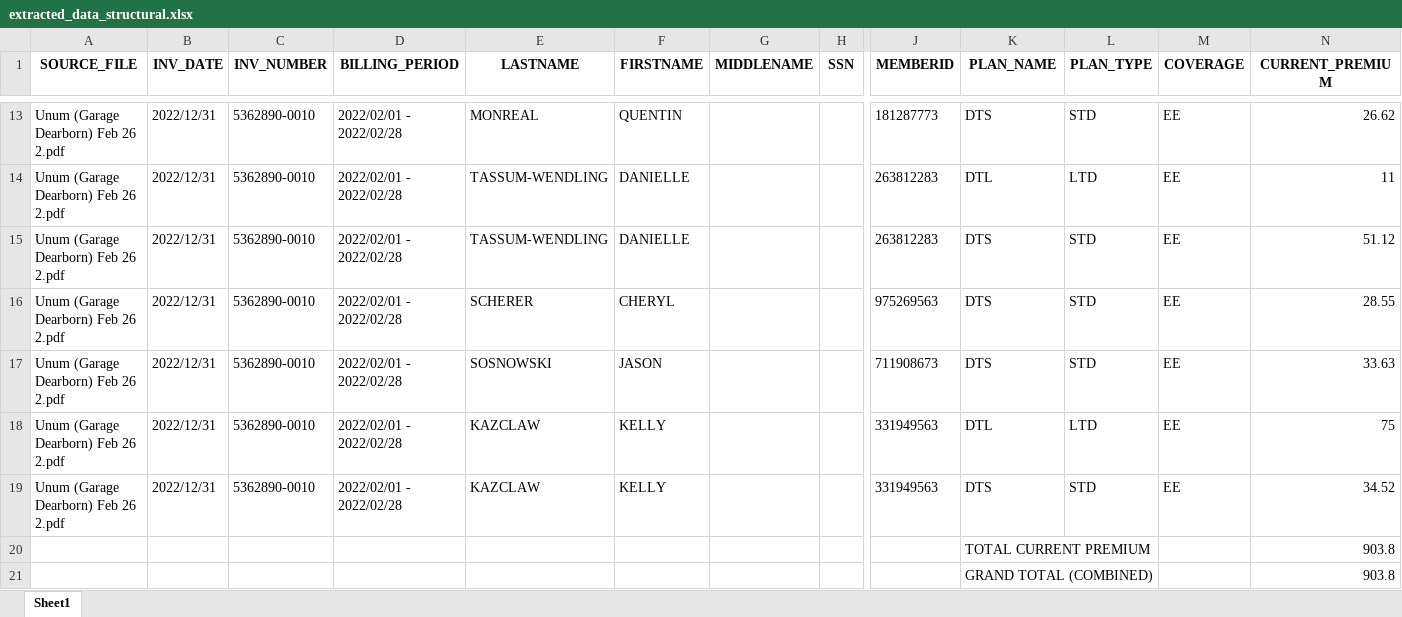
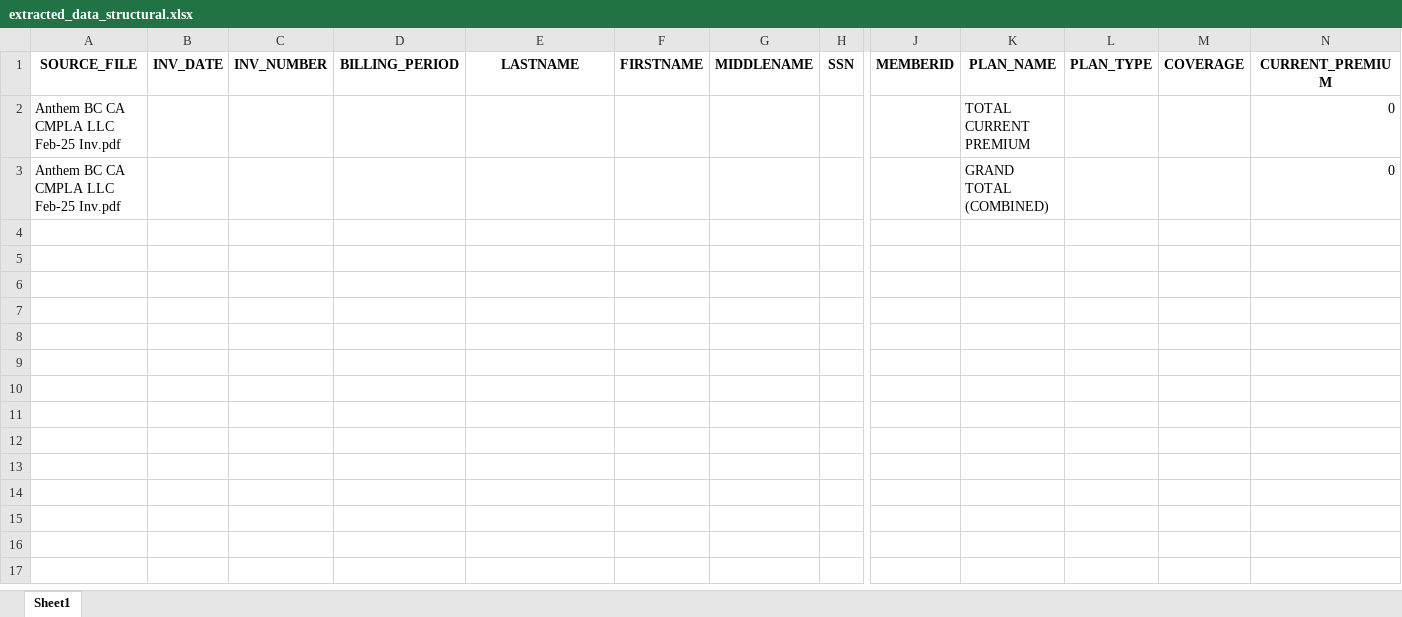
Before and after one commit to kalaiyarasi2/Gpu_server, an Excel workbook: Unified_PDF_Platform/uploads/extracted_data_structural.xlsx, sheet Sheet1, drawn as a sheet; only a part is shown, gaps mark what is left out; values as stored, in another font and other column widths than the file's, no borders; removed rows and columns are numbered as before the commit, all else as after; rows hold the shown columns only; the diff covers the shown part only; the diff names each change by its address in the sheet, - before the commit and + after, or states it on an @@ line.

```diff
--- a/Unified_PDF_Platform/uploads/extracted_data_structural.xlsx (sheet Sheet1)
+++ b/Unified_PDF_Platform/uploads/extracted_data_structural.xlsx (sheet Sheet1)
-row 13: Unum (Garage Dearborn) Feb 26 2.pdf | 2022/12/31 | 5362890-0010 | 2022/02/01 - 2022/02/28 | MONREAL | QUENTIN |  |  | 181287773 | DTS | STD | EE | 26.62
-row 14: Unum (Garage Dearborn) Feb 26 2.pdf | 2022/12/31 | 5362890-0010 | 2022/02/01 - 2022/02/28 | TASSUM-WENDLING | DANIELLE |  |  | 263812283 | DTL | LTD | EE | 11
-row 15: Unum (Garage Dearborn) Feb 26 2.pdf | 2022/12/31 | 5362890-0010 | 2022/02/01 - 2022/02/28 | TASSUM-WENDLING | DANIELLE |  |  | 263812283 | DTS | STD | EE | 51.12
-row 16: Unum (Garage Dearborn) Feb 26 2.pdf | 2022/12/31 | 5362890-0010 | 2022/02/01 - 2022/02/28 | SCHERER | CHERYL |  |  | 975269563 | DTS | STD | EE | 28.55
-row 17: Unum (Garage Dearborn) Feb 26 2.pdf | 2022/12/31 | 5362890-0010 | 2022/02/01 - 2022/02/28 | SOSNOWSKI | JASON |  |  | 711908673 | DTS | STD | EE | 33.63
-row 18: Unum (Garage Dearborn) Feb 26 2.pdf | 2022/12/31 | 5362890-0010 | 2022/02/01 - 2022/02/28 | KAZCLAW | KELLY |  |  | 331949563 | DTL | LTD | EE | 75
-row 19: Unum (Garage Dearborn) Feb 26 2.pdf | 2022/12/31 | 5362890-0010 | 2022/02/01 - 2022/02/28 | KAZCLAW | KELLY |  |  | 331949563 | DTS | STD | EE | 34.52
-row 20:  |  |  |  |  |  |  |  |  | TOTAL CURRENT PREMIUM |  |  | 903.8
-row 21:  |  |  |  |  |  |  |  |  | GRAND TOTAL (COMBINED) |  |  | 903.8
+row 2: Anthem BC CA CMPLA LLC Feb-25 Inv.pdf |  |  |  |  |  |  |  |  | TOTAL CURRENT PREMIUM |  |  | 0
+row 3: Anthem BC CA CMPLA LLC Feb-25 Inv.pdf |  |  |  |  |  |  |  |  | GRAND TOTAL (COMBINED) |  |  | 0
```
Also changed, not shown: 11 removed rows elsewhere in this sheet, 15 other files.
